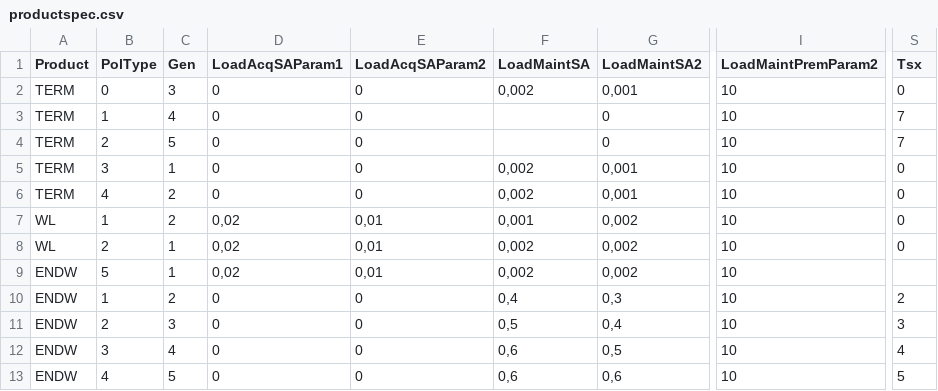
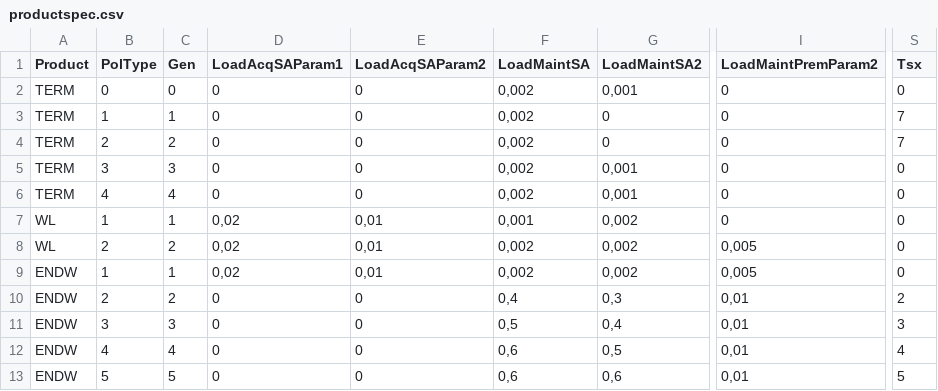
Before and after one commit to kevinbamouni/ActuarialModellingInCSharp, a CSV file: SimpleLife/Data/productspec.csv, drawn as a sheet; only a part is shown, gaps mark what is left out; the diff names each change by its address in the sheet, - before the commit and + after, or states it on an @@ line.

```diff
--- a/SimpleLife/Data/productspec.csv
+++ b/SimpleLife/Data/productspec.csv
-C2 (Gen): 3
+C2 (Gen): 0
-I2:I7 (LoadMaintPremParam2): 10
+I2:I7 (LoadMaintPremParam2): 0
-C3 (Gen): 4
+C3 (Gen): 1
-F3:F4 (LoadMaintSA): (empty)
+F3:F4 (LoadMaintSA): 0,002
-C4 (Gen): 5
+C4 (Gen): 2
-C5 (Gen): 1
+C5 (Gen): 3
-C6 (Gen): 2
+C6 (Gen): 4
-C7 (Gen): 2
+C7 (Gen): 1
-C8 (Gen): 1
+C8 (Gen): 2
-I8:I9 (LoadMaintPremParam2): 10
+I8:I9 (LoadMaintPremParam2): 0,005
-B9 (PolType): 5
+B9 (PolType): 1
-S9 (Tsx): (empty)
+S9 (Tsx): 0
-B10 (PolType): 1
+B10 (PolType): 2
-I10:I13 (LoadMaintPremParam2): 10
+I10:I13 (LoadMaintPremParam2): 0,01
-B11 (PolType): 2
+B11 (PolType): 3
-B12 (PolType): 3
+B12 (PolType): 4
-B13 (PolType): 4
+B13 (PolType): 5
```
Also changed, not shown: 3 other files.
